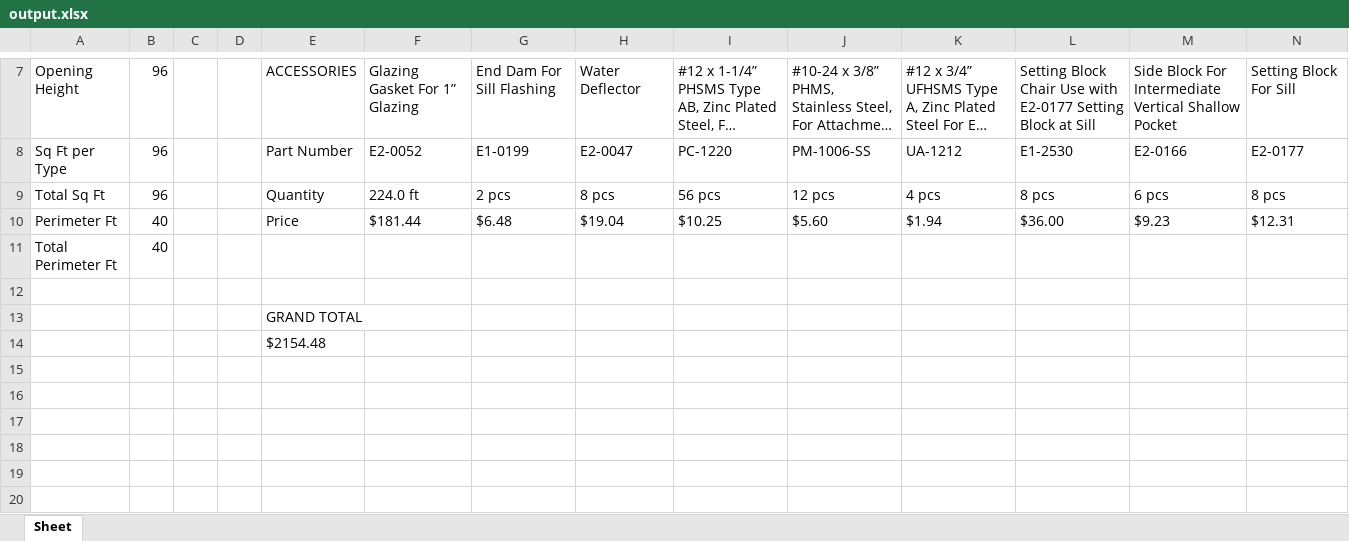
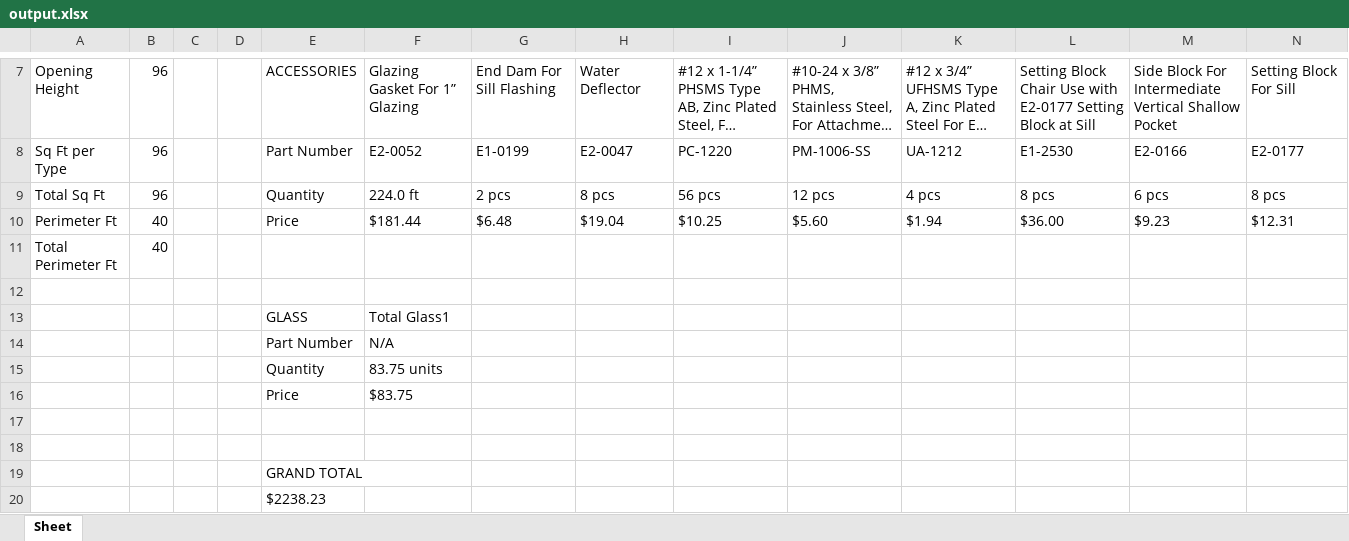
Before and after one commit to anthonyw298/Estimation, an Excel workbook: output.xlsx, sheet Sheet, drawn as a sheet; only a part is shown, gaps mark what is left out; long unchanged cells end in …; values as stored, in another font and other column widths than the file's, no borders; addresses are those after the commit; rows hold the shown columns only; the diff names each change by its address in the sheet, - before the commit and + after, or states it on an @@ line.

Commit message:
Added Manual Inputs w/out Part #s

```diff
--- a/output.xlsx (sheet Sheet)
+++ b/output.xlsx (sheet Sheet)
+row 13:  |  |  |  | GLASS | Total Glass1
+row 14:  |  |  |  | Part Number | N/A
+row 15:  |  |  |  | Quantity | 83.75 units
+row 16:  |  |  |  | Price | $83.75
+row 17: (empty)
+row 18: (empty)
-E20: $2154.48
+E20: $2238.23
```
Also changed, not shown: 3 other files.
